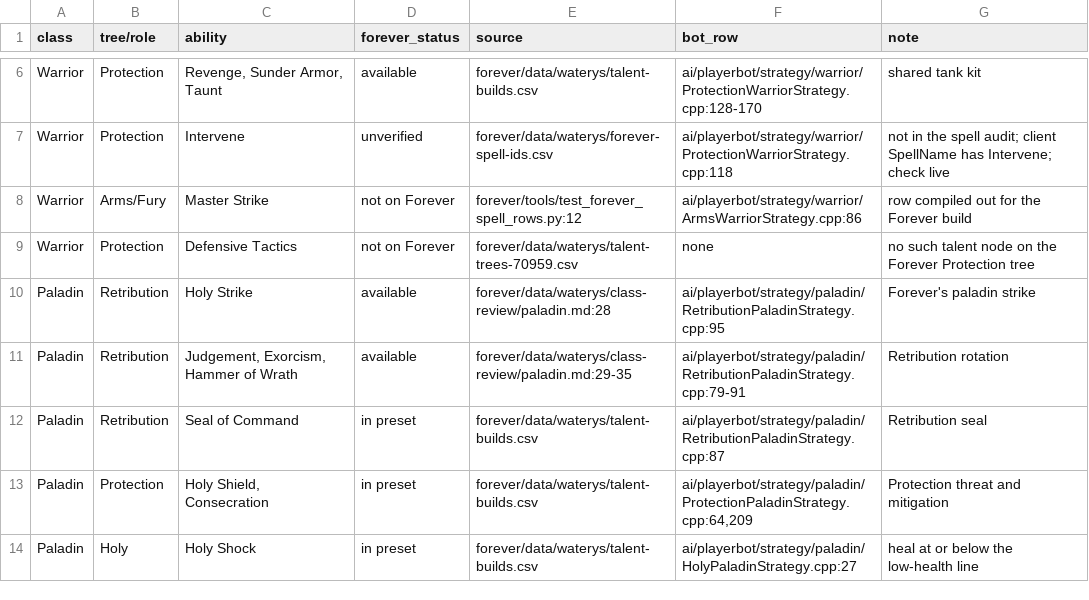
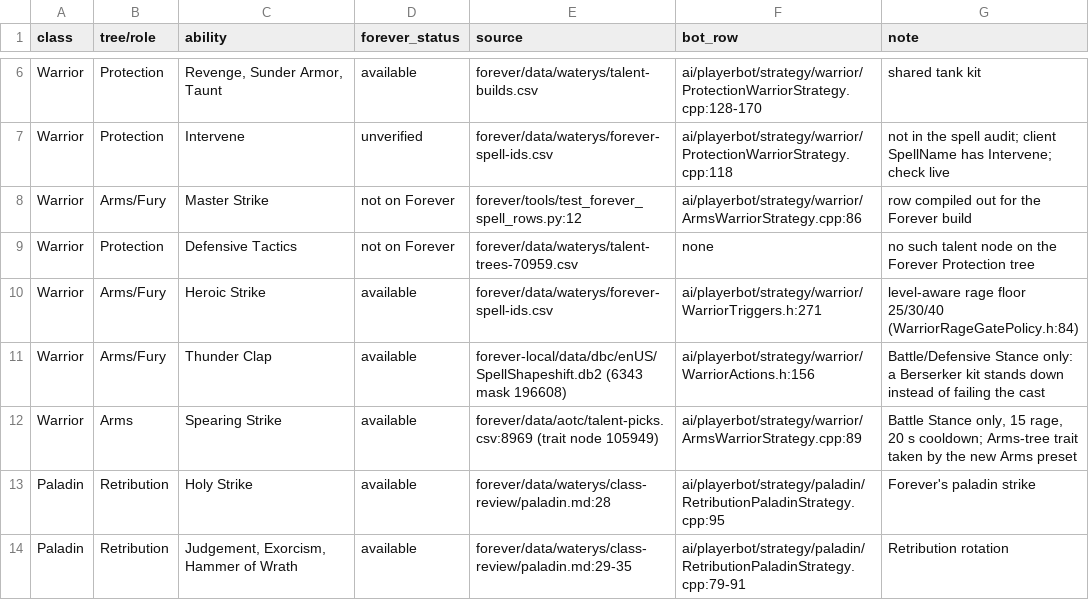
Before and after one commit to pjerra/TortoiseBots, a TSV file: docs/developers/data/spell-coverage.tsv, drawn as a sheet; only a part is shown, gaps mark what is left out; the shorter side is filled out with more unchanged rows.

Commit message:
Warrior: tank role on run start, low-level Heroic Strike, Thunder Clap stance, Spearing Strike
- .tb run start <tank> commits the named bot's tank role before the admission checks and logs the bot the AI treats as the tank, so a second sword-and-board warrior is no longer refused with no-tank.
- Heroic Strike waits for 25/30/40 rage by level band instead of a flat 40, so a level 13-19 warrior dumps rage at all.
- Thunder Clap (Battle/Defensive Stance only on Forever) stands down in Berserker instead of failing every cast; the Fury kit is pinned there.
- Spearing Strike, Forever's Arms trait strike, joins the Arms rotation between Mortal Strike and Heroic Strike (Battle Stance only).

```diff
--- a/docs/developers/data/spell-coverage.tsv
+++ b/docs/developers/data/spell-coverage.tsv
@@ -9,2 +9,5 @@ Warrior	Arms/Fury	Master Strike	not on Forever	forever/tools/test_forever_spell_
 Warrior	Protection	Defensive Tactics	not on Forever	forever/data/waterys/talent-trees-70959.csv	none	no such talent node on the Forever Protection tree
+Warrior	Arms/Fury	Heroic Strike	available	forever/data/waterys/forever-spell-ids.csv	ai/playerbot/strategy/warrior/WarriorTriggers.h:271	level-aware rage floor 25/30/40 (WarriorRageGatePolicy.h:84)
+Warrior	Arms/Fury	Thunder Clap	available	forever-local/data/dbc/enUS/SpellShapeshift.db2 (6343 mask 196608)	ai/playerbot/strategy/warrior/WarriorActions.h:156	Battle/Defensive Stance only: a Berserker kit stands down instead of failing the cast
+Warrior	Arms	Spearing Strike	available	forever/data/aotc/talent-picks.csv:8969 (trait node 105949)	ai/playerbot/strategy/warrior/ArmsWarriorStrategy.cpp:89	Battle Stance only, 15 rage, 20 s cooldown; Arms-tree trait taken by the new Arms preset
 Paladin	Retribution	Holy Strike	available	forever/data/waterys/class-review/paladin.md:28	ai/playerbot/strategy/paladin/RetributionPaladinStrategy.cpp:95	Forever's paladin strike
```
Also changed, not shown: 14 other files.
